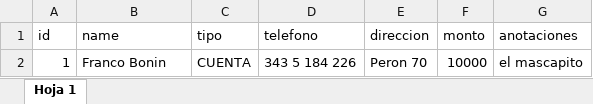
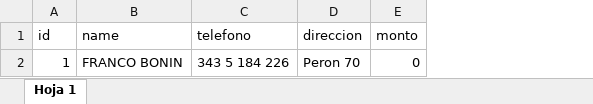
Before and after one commit to FrancoXBL/Gestion-PetShop, an Excel workbook: clientes.xlsx, sheet Hoja 1, drawn as a sheet; values as stored, in another font and other column widths than the file's, no borders; removed rows and columns are numbered as before the commit, all else as after; the diff names each change by its address in the sheet, - before the commit and + after, or states it on an @@ line.

```diff
--- a/clientes.xlsx (sheet Hoja 1)
+++ b/clientes.xlsx (sheet Hoja 1)
-column C (tipo), row 2: CUENTA
-column G (anotaciones), row 2: el mascapito
-B2 (name): Franco Bonin
+B2 (name): FRANCO BONIN
-E2 (monto): 10000
+E2 (monto): 0
```
Also changed, not shown: cajas-diarias/caja-2023-09-05.xlsx, lista.xlsx, 2 other files.
